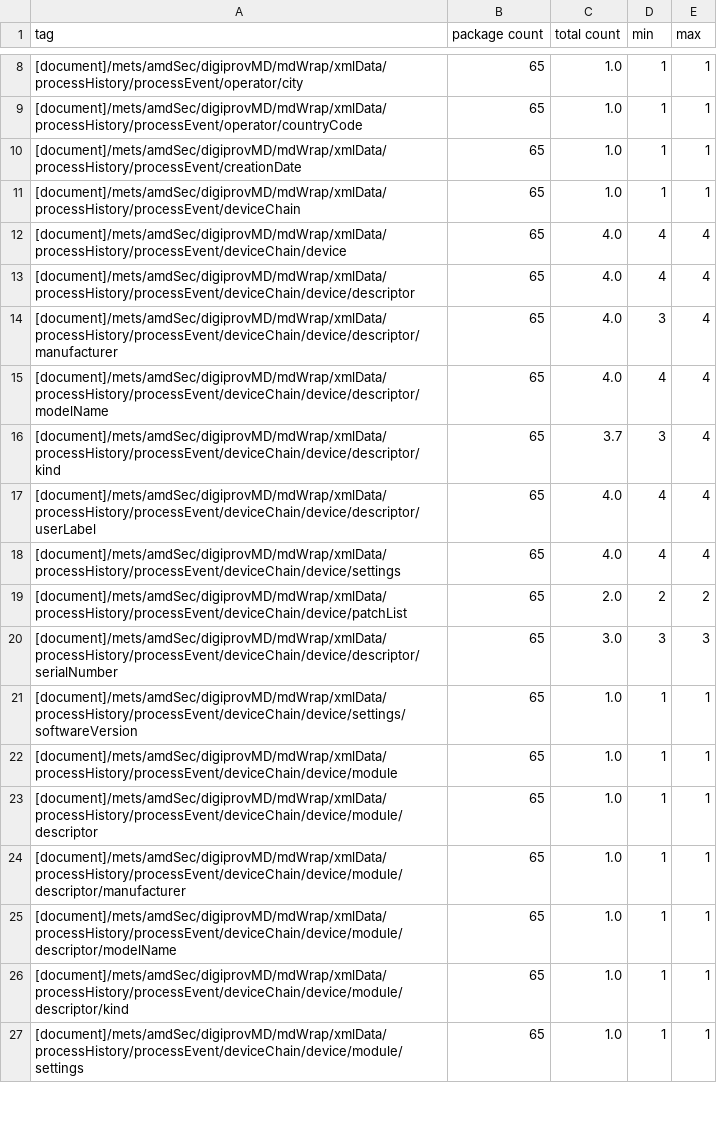
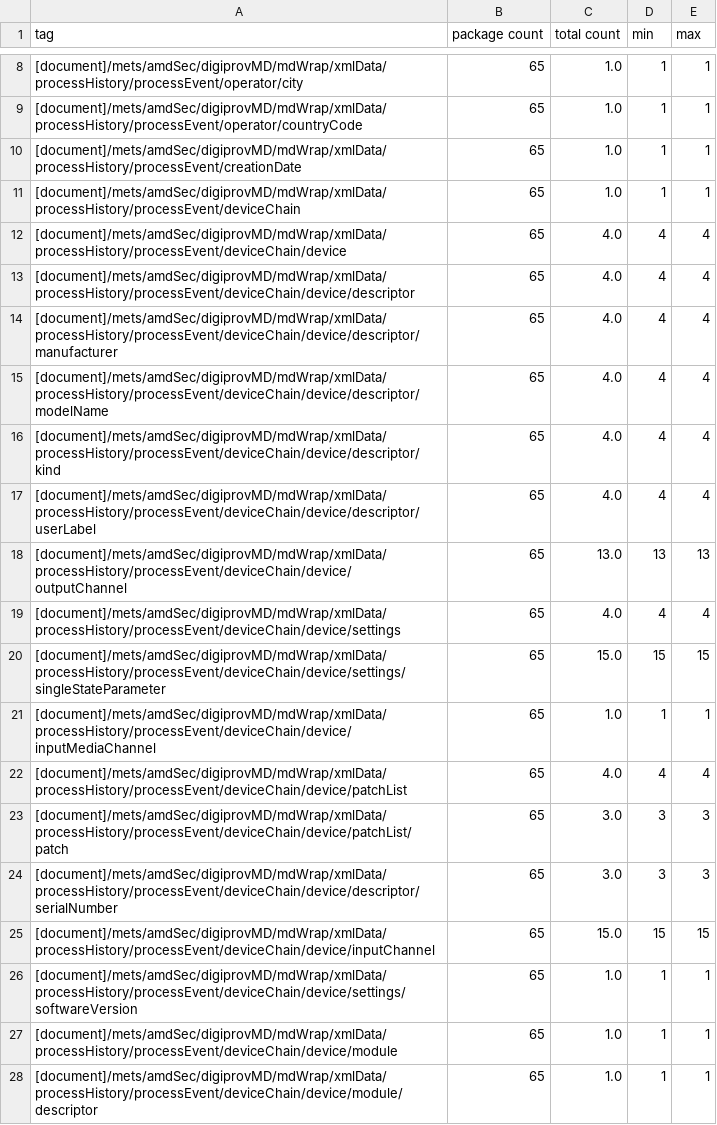
Before and after one commit to GregMcC5/AudioAssessment, a CSV file: ph_tag_tabulation.csv, drawn as a sheet; only a part is shown, gaps mark what is left out; the shorter side is filled out with more unchanged rows; the diff covers the shown part only.

```diff
--- a/ph_tag_tabulation.csv
+++ b/ph_tag_tabulation.csv
@@ -13,9 +13,14 @@ tag,package count,total count,min,max
 [document]/mets/amdSec/digiprovMD/mdWrap/xmlData/processHistory/processEvent/deviceChain/device/descriptor,65,4.0,4,4
-[document]/mets/amdSec/digiprovMD/mdWrap/xmlData/processHistory/processEvent/deviceChain/device/descriptor/manufacturer,65,4.0,3,4
+[document]/mets/amdSec/digiprovMD/mdWrap/xmlData/processHistory/processEvent/deviceChain/device/descriptor/manufacturer,65,4.0,4,4
 [document]/mets/amdSec/digiprovMD/mdWrap/xmlData/processHistory/processEvent/deviceChain/device/descriptor/modelName,65,4.0,4,4
-[document]/mets/amdSec/digiprovMD/mdWrap/xmlData/processHistory/processEvent/deviceChain/device/descriptor/kind,65,3.7,3,4
+[document]/mets/amdSec/digiprovMD/mdWrap/xmlData/processHistory/processEvent/deviceChain/device/descriptor/kind,65,4.0,4,4
 [document]/mets/amdSec/digiprovMD/mdWrap/xmlData/processHistory/processEvent/deviceChain/device/descriptor/userLabel,65,4.0,4,4
+[document]/mets/amdSec/digiprovMD/mdWrap/xmlData/processHistory/processEvent/deviceChain/device/outputChannel,65,13.0,13,13
 [document]/mets/amdSec/digiprovMD/mdWrap/xmlData/processHistory/processEvent/deviceChain/device/settings,65,4.0,4,4
-[document]/mets/amdSec/digiprovMD/mdWrap/xmlData/processHistory/processEvent/deviceChain/device/patchList,65,2.0,2,2
+[document]/mets/amdSec/digiprovMD/mdWrap/xmlData/processHistory/processEvent/deviceChain/device/settings/singleStateParameter,65,15.0,15,15
+[document]/mets/amdSec/digiprovMD/mdWrap/xmlData/processHistory/processEvent/deviceChain/device/inputMediaChannel,65,1.0,1,1
+[document]/mets/amdSec/digiprovMD/mdWrap/xmlData/processHistory/processEvent/deviceChain/device/patchList,65,4.0,4,4
+[document]/mets/amdSec/digiprovMD/mdWrap/xmlData/processHistory/processEvent/deviceChain/device/patchList/patch,65,3.0,3,3
 [document]/mets/amdSec/digiprovMD/mdWrap/xmlData/processHistory/processEvent/deviceChain/device/descriptor/serialNumber,65,3.0,3,3
+[document]/mets/amdSec/digiprovMD/mdWrap/xmlData/processHistory/processEvent/deviceChain/device/inputChannel,65,15.0,15,15
 [document]/mets/amdSec/digiprovMD/mdWrap/xmlData/processHistory/processEvent/deviceChain/device/settings/softwareVersion,65,1.0,1,1
```
Also changed, not shown: 10 added rows elsewhere in this file, ao_tag_tabulation.csv, 1 other file.
